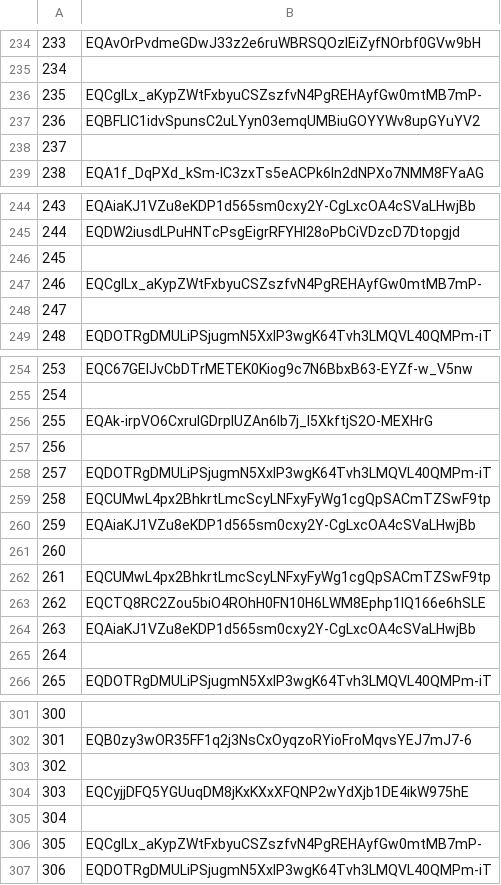
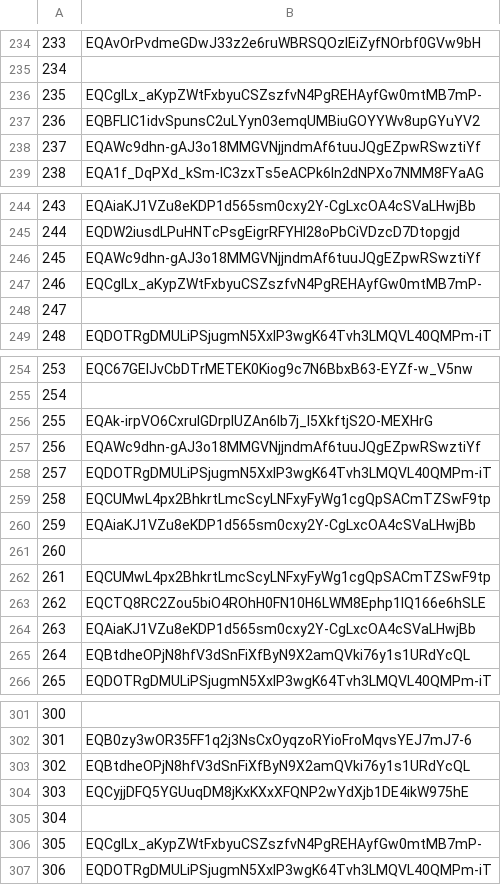
Before and after one commit to mir-one/fingerprints, a CSV file: nfts.csv, drawn as a sheet; only a part is shown, gaps mark what is left out; the diff covers the shown part only.

```diff
--- a/nfts.csv
+++ b/nfts.csv
@@ -237,3 +237,3 @@
 236,EQBFLIC1idvSpunsC2uLYyn03emqUMBiuGOYYWv8upGYuYV2
-237
+237,EQAWc9dhn-gAJ3o18MMGVNjjndmAf6tuuJQgEZpwRSwztiYf
 238,EQA1f_DqPXd_kSm-lC3zxTs5eACPk6In2dNPXo7NMM8FYaAG
@@ -245,3 +245,3 @@
 244,EQDW2iusdLPuHNTcPsgEigrRFYHI28oPbCiVDzcD7Dtopgjd
-245
+245,EQAWc9dhn-gAJ3o18MMGVNjjndmAf6tuuJQgEZpwRSwztiYf
 246,EQCglLx_aKypZWtFxbyuCSZszfvN4PgREHAyfGw0mtMB7mP-
@@ -256,3 +256,3 @@
 255,EQAk-irpVO6CxruIGDrplUZAn6Ib7j_l5XkftjS2O-MEXHrG
-256
+256,EQAWc9dhn-gAJ3o18MMGVNjjndmAf6tuuJQgEZpwRSwztiYf
 257,EQDOTRgDMULiPSjugmN5XxIP3wgK64Tvh3LMQVL40QMPm-iT
@@ -264,3 +264,3 @@
 263,EQAiaKJ1VZu8eKDP1d565sm0cxy2Y-CgLxcOA4cSVaLHwjBb
-264
+264,EQBtdheOPjN8hfV3dSnFiXfByN9X2amQVki76y1s1URdYcQL
 265,EQDOTRgDMULiPSjugmN5XxIP3wgK64Tvh3LMQVL40QMPm-iT
@@ -302,3 +302,3 @@
 301,EQB0zy3wOR35FF1q2j3NsCxOyqzoRYioFroMqvsYEJ7mJ7-6
-302
+302,EQBtdheOPjN8hfV3dSnFiXfByN9X2amQVki76y1s1URdYcQL
 303,EQCyjjDFQ5YGUuqDM8jKxKXxXFQNP2wYdXjb1DE4ikW975hE
```
Also changed, not shown: 24 edited cells elsewhere in this file.
